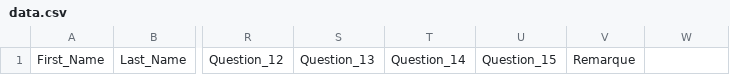
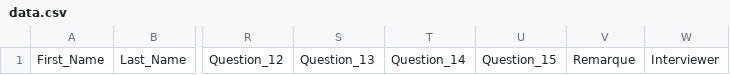
Before and after one commit to girguy/adma_mentor, a CSV file: data.csv, drawn as a sheet; only a part is shown, gaps mark what is left out; the diff names each change by its address in the sheet, - before the commit and + after, or states it on an @@ line.

Commit message:
Interviewer column

```diff
--- a/data.csv
+++ b/data.csv
-W1: (empty)
+W1: Interviewer
```
Also changed, not shown: 2 other files.
